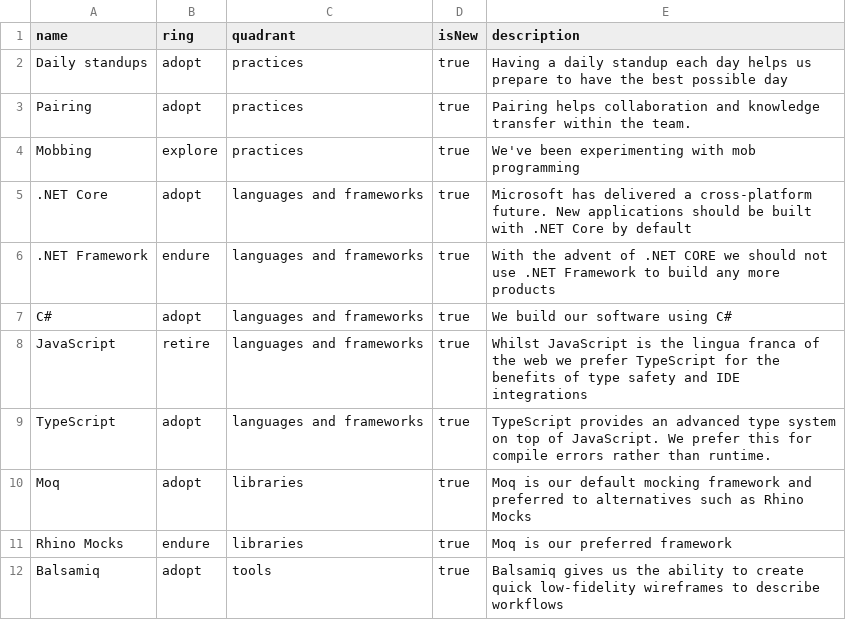
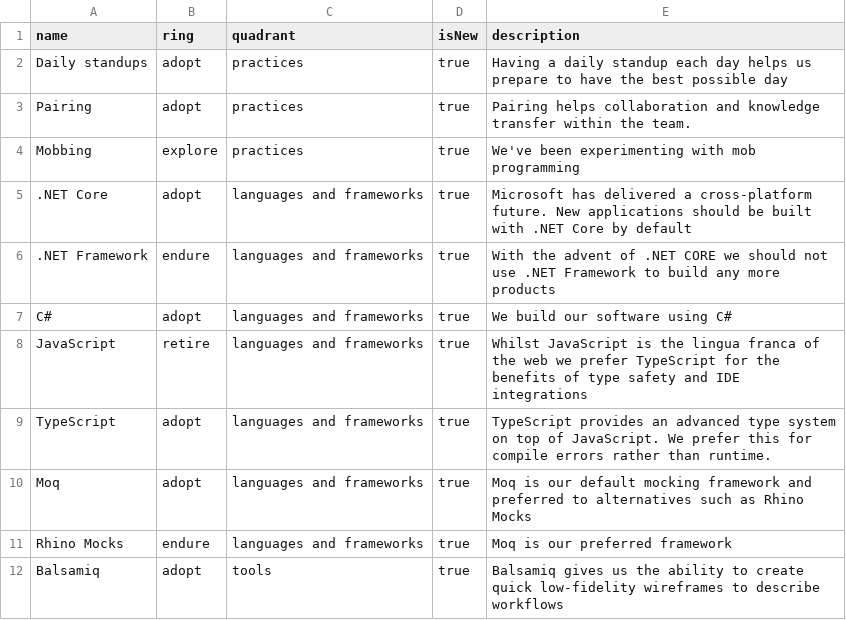
Before and after one commit to red-gate/Tech-Radar, a CSV file: radar.csv, drawn as a sheet.

```diff
--- a/radar.csv
+++ b/radar.csv
@@ -9,4 +9,4 @@ JavaScript,retire,languages and frameworks,true,Whilst JavaScript is the lingua
 TypeScript,adopt,languages and frameworks,true,TypeScript provides an advanced type system on top of JavaScript. We prefer this for compile errors rather than runtime.
-Moq,adopt,libraries,true,Moq is our default mocking framework and preferred to alternatives such as Rhino Mocks
-Rhino Mocks,endure,libraries,true,Moq is our preferred framework
+Moq,adopt,languages and frameworks,true,Moq is our default mocking framework and preferred to alternatives such as Rhino Mocks
+Rhino Mocks,endure,languages and frameworks,true,Moq is our preferred framework
 Balsamiq,adopt,tools,true,Balsamiq gives us the ability to create quick low-fidelity wireframes to describe workflows
```
Also changed, not shown: smaller-context.csv.
